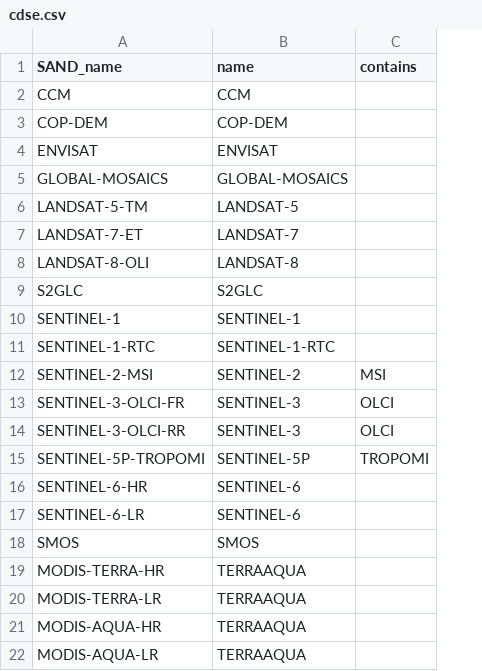
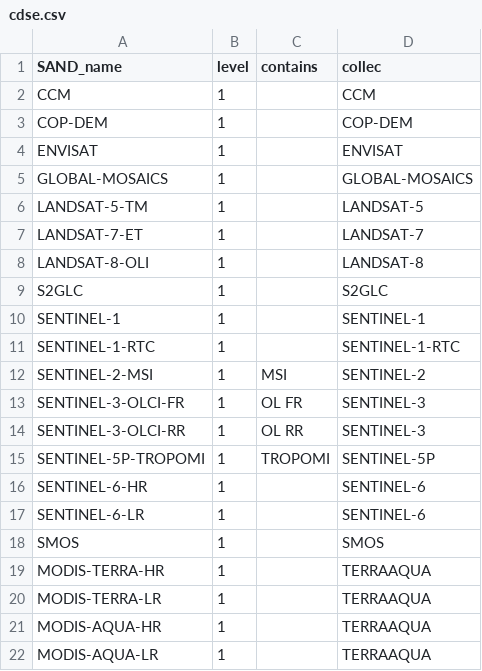
Before and after one commit to hygeos/SAND, a CSV file: sand/collections/cdse.csv, drawn as a sheet; removed rows and columns are numbered as before the commit, all else as after; the diff names each change by its address in the sheet, - before the commit and + after, or states it on an @@ line.

Commit message:
Fixs: Update format of provider tables and add naming constraints

```diff
--- a/sand/collections/cdse.csv
+++ b/sand/collections/cdse.csv
+column B (level), rows 2-22: all 1
+column C (contains), rows 12-15: MSI | OL FR | OL RR | TROPOMI
-column C (contains), rows 12-15: MSI | OLCI | OLCI | TROPOMI
-D1: name
+D1: collec
```
Also changed, not shown: sand/collections/eumdac.csv, sand/collections/nasa.csv, 9 other files.
